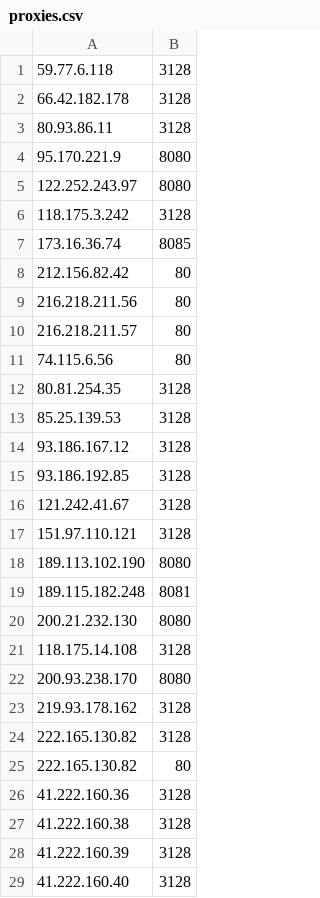
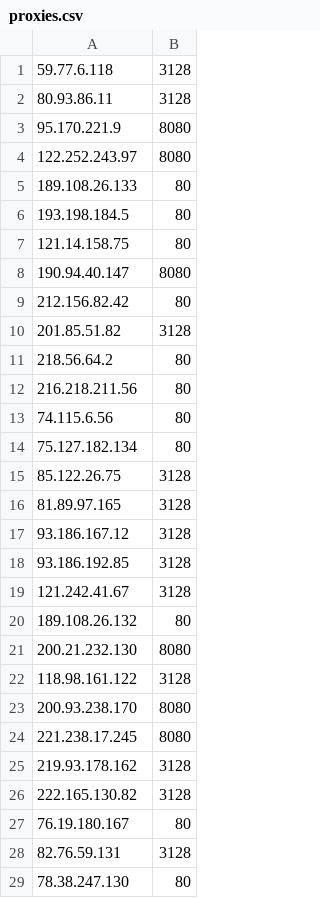
Before and after one commit to wowo/NKFeed, a CSV file: data/proxies.csv, drawn as a sheet; only a part is shown; the shorter side is filled out with more unchanged rows; the diff covers the shown part only.

Commit message:
proxylist update

```diff
--- a/data/proxies.csv
+++ b/data/proxies.csv
@@ -1,3 +1,2 @@
 59.77.6.118;3128
-66.42.182.178;3128
 80.93.86.11;3128
@@ -5,10 +4,14 @@
 122.252.243.97;8080
-118.175.3.242;3128
-173.16.36.74;8085
+189.108.26.133;80
+193.198.184.5;80
+121.14.158.75;80
+190.94.40.147;8080
 212.156.82.42;80
+201.85.51.82;3128
+218.56.64.2;80
 216.218.211.56;80
-216.218.211.57;80
 74.115.6.56;80
-80.81.254.35;3128
-85.25.139.53;3128
+75.127.182.134;80
+85.122.26.75;3128
+81.89.97.165;3128
 93.186.167.12;3128
@@ -16,14 +19,10 @@
 121.242.41.67;3128
-151.97.110.121;3128
-189.113.102.190;8080
-189.115.182.248;8081
+189.108.26.132;80
 200.21.232.130;8080
-118.175.14.108;3128
+118.98.161.122;3128
 200.93.238.170;8080
+221.238.17.245;8080
 219.93.178.162;3128
 222.165.130.82;3128
-222.165.130.82;80
-41.222.160.36;3128
-41.222.160.38;3128
-41.222.160.39;3128
-41.222.160.40;3128
+76.19.180.167;80
+82.76.59.131;3128
```
Also changed, not shown: 12 added rows, 33 removed rows and 10 edited cells elsewhere in this file.
